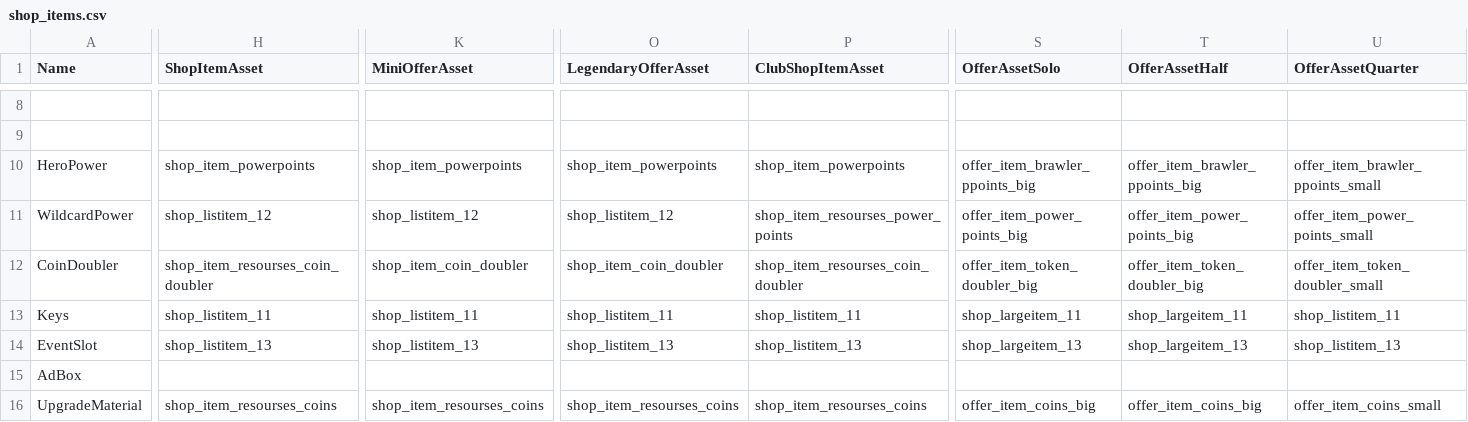
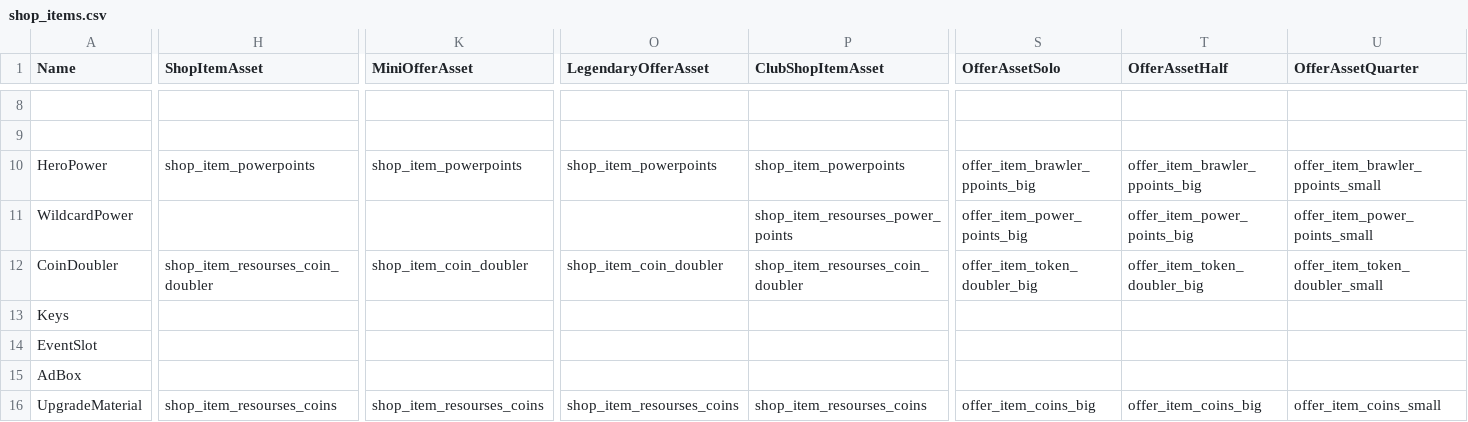
Before and after one commit to DzikStar/Supercell, a CSV file: Games/Brawl Stars/Files/assets/csv_client/shop_items.csv, drawn as a sheet; only a part is shown, gaps mark what is left out; the diff covers the shown part only; the diff names each change by its address in the sheet, - before the commit and + after, or states it on an @@ line.

```diff
--- a/Games/Brawl Stars/Files/assets/csv_client/shop_items.csv
+++ b/Games/Brawl Stars/Files/assets/csv_client/shop_items.csv
-H11 (ShopItemAsset): shop_listitem_12
+H11 (ShopItemAsset): (empty)
-K11 (MiniOfferAsset): shop_listitem_12
+K11 (MiniOfferAsset): (empty)
-O11 (LegendaryOfferAsset): shop_listitem_12
+O11 (LegendaryOfferAsset): (empty)
-H13 (ShopItemAsset): shop_listitem_11
+H13 (ShopItemAsset): (empty)
-K13 (MiniOfferAsset): shop_listitem_11
+K13 (MiniOfferAsset): (empty)
-O13 (LegendaryOfferAsset): shop_listitem_11
+O13 (LegendaryOfferAsset): (empty)
-P13 (ClubShopItemAsset): shop_listitem_11
+P13 (ClubShopItemAsset): (empty)
-S13 (OfferAssetSolo): shop_largeitem_11
+S13 (OfferAssetSolo): (empty)
-T13 (OfferAssetHalf): shop_largeitem_11
+T13 (OfferAssetHalf): (empty)
-U13 (OfferAssetQuarter): shop_listitem_11
+U13 (OfferAssetQuarter): (empty)
-H14 (ShopItemAsset): shop_listitem_13
+H14 (ShopItemAsset): (empty)
-K14 (MiniOfferAsset): shop_listitem_13
+K14 (MiniOfferAsset): (empty)
-O14 (LegendaryOfferAsset): shop_listitem_13
+O14 (LegendaryOfferAsset): (empty)
-P14 (ClubShopItemAsset): shop_listitem_13
+P14 (ClubShopItemAsset): (empty)
-S14 (OfferAssetSolo): shop_largeitem_13
+S14 (OfferAssetSolo): (empty)
-T14 (OfferAssetHalf): shop_largeitem_13
+T14 (OfferAssetHalf): (empty)
-U14 (OfferAssetQuarter): shop_listitem_13
+U14 (OfferAssetQuarter): (empty)
```
Also changed, not shown: 34 edited cells elsewhere in this file.
